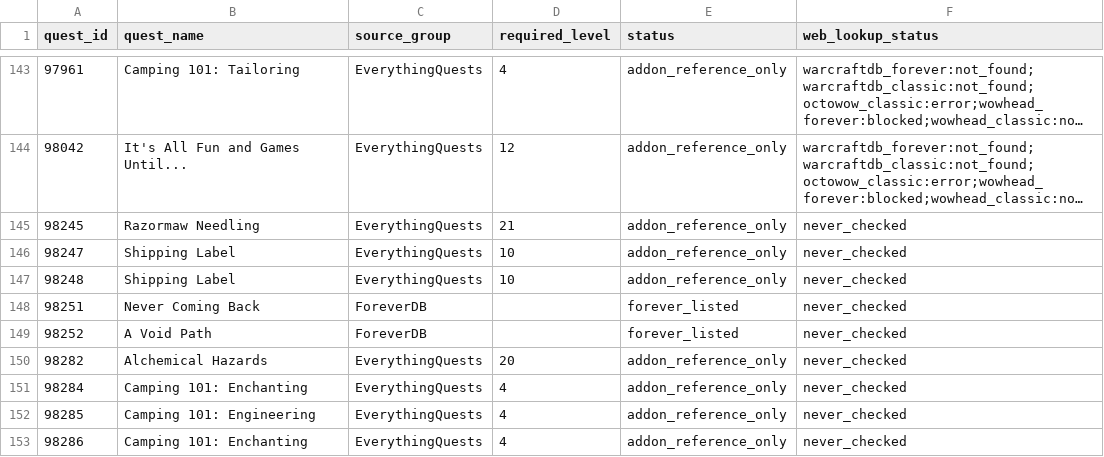
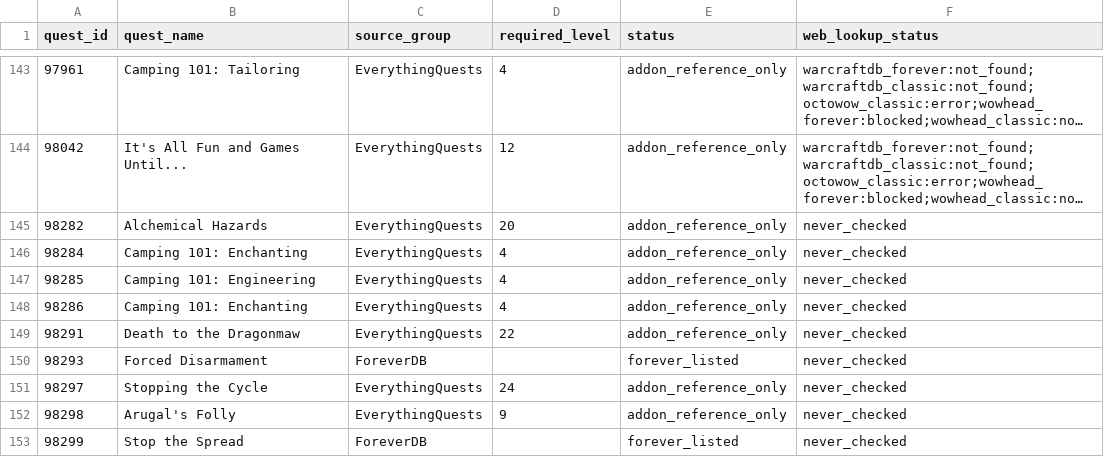
Before and after one commit to Battlefeld/ForeverRoutes, a CSV file: unified/missing-xp-quest-ids-1-30.csv, drawn as a sheet; only a part is shown, gaps mark what is left out; the shorter side is filled out with more unchanged rows; long unchanged cells end in …; the diff names each change by its address in the sheet, - before the commit and + after, or states it on an @@ line.

```diff
--- a/unified/missing-xp-quest-ids-1-30.csv
+++ b/unified/missing-xp-quest-ids-1-30.csv
-row 145: 98245 | Razormaw Needling | EverythingQuests | 21 | addon_reference_only | never_checked
-row 146: 98247 | Shipping Label | EverythingQuests | 10 | addon_reference_only | never_checked
-row 147: 98248 | Shipping Label | EverythingQuests | 10 | addon_reference_only | never_checked
-row 148: 98251 | Never Coming Back | ForeverDB |  | forever_listed | never_checked
-row 149: 98252 | A Void Path | ForeverDB |  | forever_listed | never_checked
```
Also changed, not shown: 5 other files.
